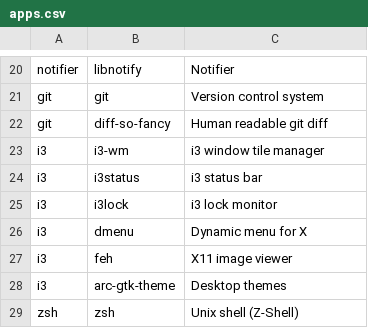
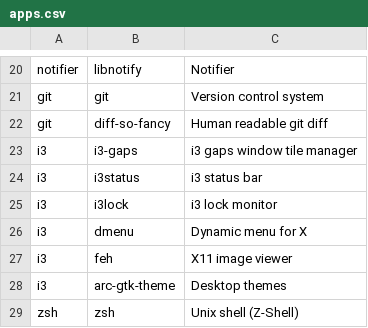
Before and after one commit to alexpwns/arch_installer, a CSV file: apps.csv, drawn as a sheet; only a part is shown, gaps mark what is left out.

```diff
--- a/apps.csv
+++ b/apps.csv
@@ -22,3 +22,3 @@ git,git,Version control system
 git,diff-so-fancy,Human readable git diff
-i3,i3-wm,i3 window tile manager
+i3,i3-gaps,i3 gaps window tile manager
 i3,i3status,i3 status bar
```
Also changed, not shown: 1 other file.
